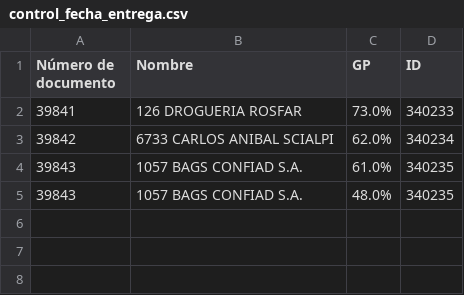
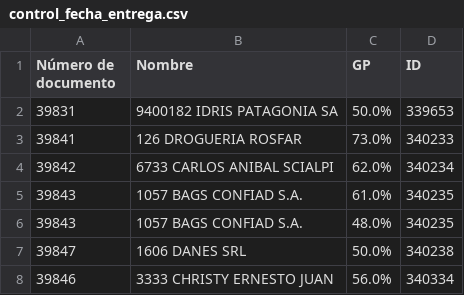
Before and after one commit to Castle-SA/segimiento.github.io, a CSV file: path/to/control_fecha_entrega.csv, drawn as a sheet.

```diff
--- a/path/to/control_fecha_entrega.csv
+++ b/path/to/control_fecha_entrega.csv
@@ -1,2 +1,3 @@
 Número de documento,Nombre,GP,ID
+39831,9400182 IDRIS PATAGONIA SA,50.0%,339653
 39841,126 DROGUERIA ROSFAR,73.0%,340233
@@ -5 +6,3 @@ Número de documento,Nombre,GP,ID
 39843,1057 BAGS CONFIAD S.A.,48.0%,340235
+39847,1606 DANES SRL,50.0%,340238
+39846,3333 CHRISTY ERNESTO JUAN,56.0%,340334
```
Also changed, not shown: 2 other files.
